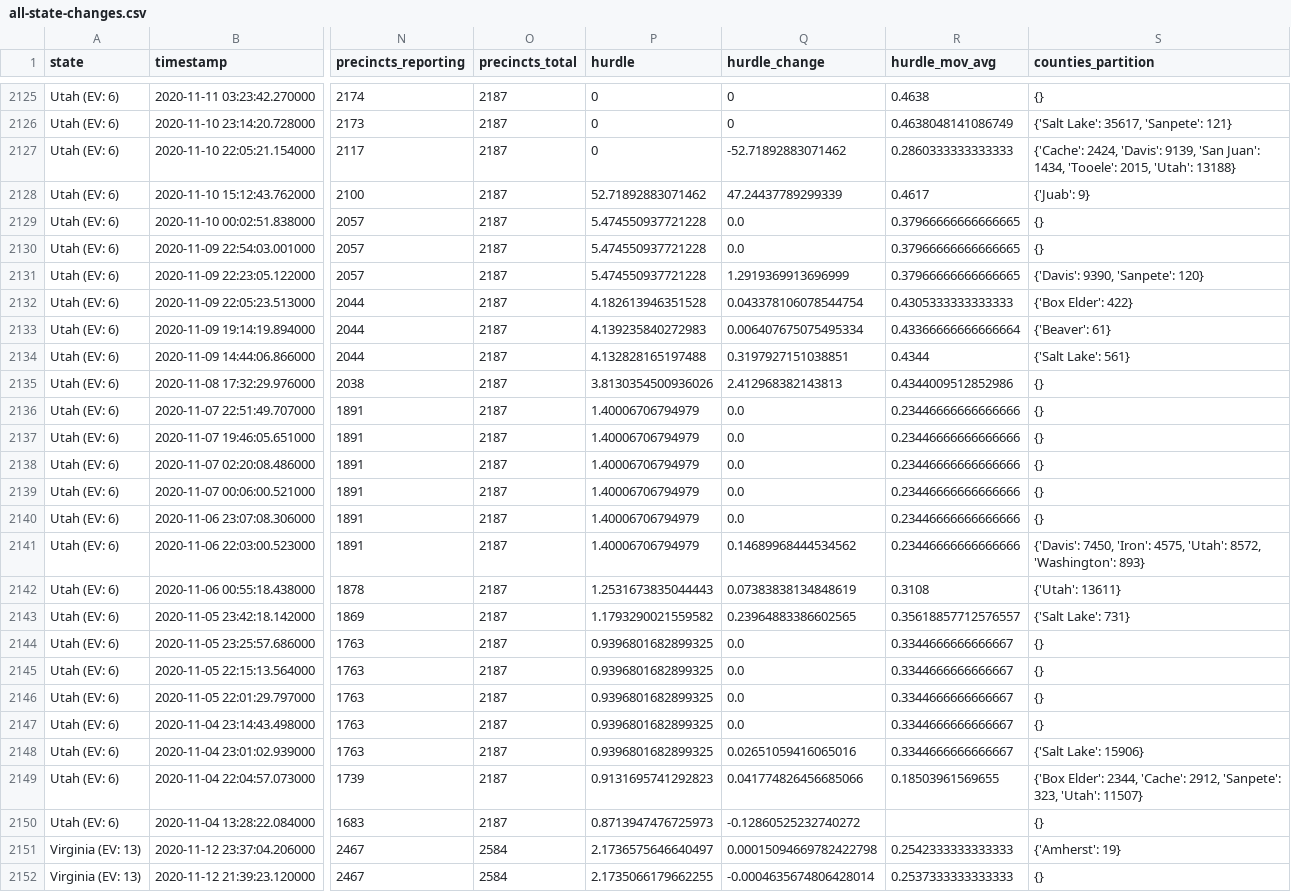
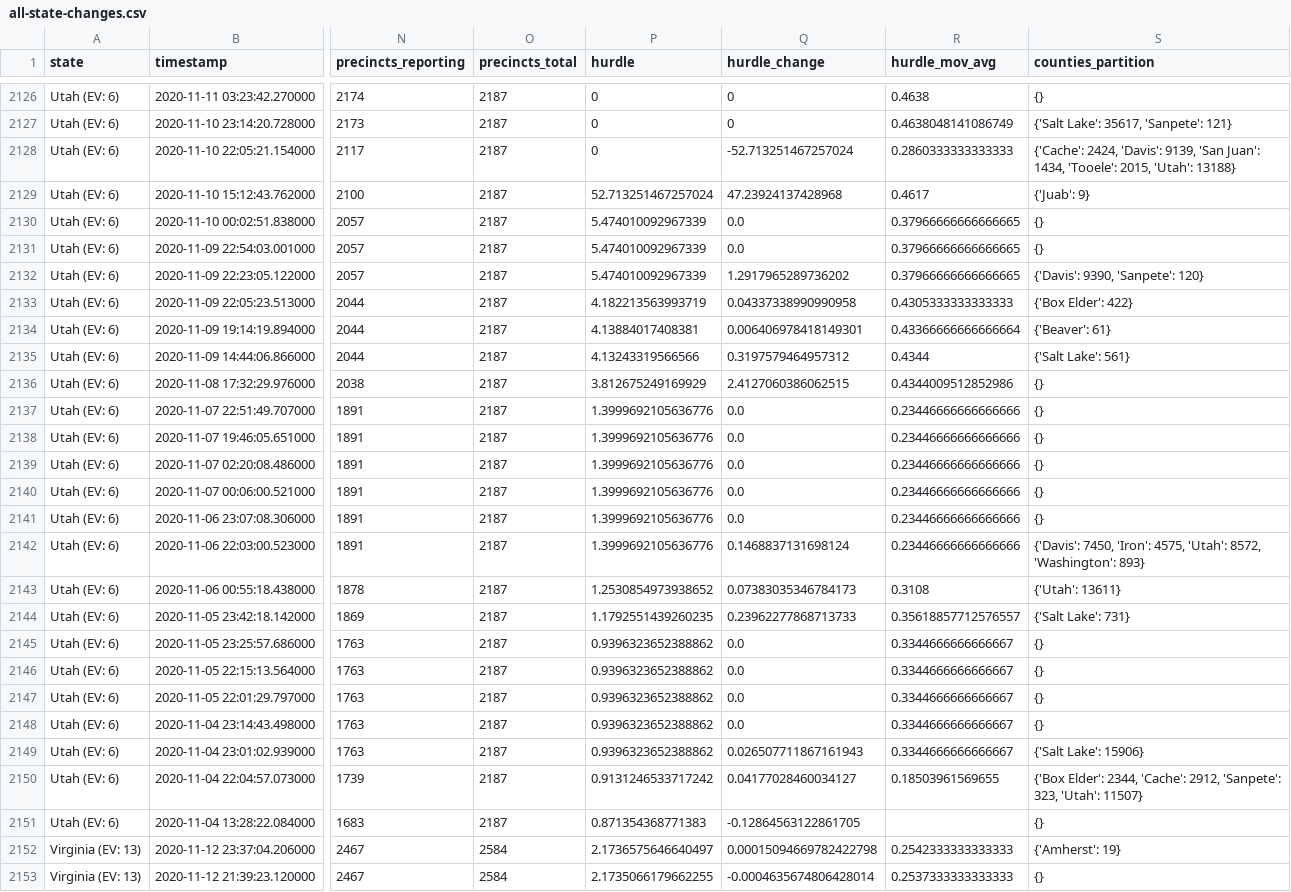
Before and after one commit to alex/nyt-2020-election-scraper, a CSV file: all-state-changes.csv, drawn as a sheet; only a part is shown, gaps mark what is left out; addresses are those after the commit; the diff covers the shown part only; the diff names each change by its address in the sheet, - before the commit and + after, or states it on an @@ line.

```diff
--- a/all-state-changes.csv
+++ b/all-state-changes.csv
-Q2128 (hurdle_change): -52.71892883071462
+Q2128 (hurdle_change): -52.713251467257024
-P2129 (hurdle): 52.71892883071462
+P2129 (hurdle): 52.713251467257024
-Q2129 (hurdle_change): 47.24437789299339
+Q2129 (hurdle_change): 47.23924137428968
-P2130:P2132 (hurdle): 5.474550937721228
+P2130:P2132 (hurdle): 5.474010092967339
-Q2132 (hurdle_change): 1.2919369913696999
+Q2132 (hurdle_change): 1.2917965289736202
-P2133 (hurdle): 4.182613946351528
+P2133 (hurdle): 4.182213563993719
-Q2133 (hurdle_change): 0.043378106078544754
+Q2133 (hurdle_change): 0.04337338990990958
-P2134 (hurdle): 4.139235840272983
+P2134 (hurdle): 4.13884017408381
-Q2134 (hurdle_change): 0.006407675075495334
+Q2134 (hurdle_change): 0.006406978418149301
-P2135 (hurdle): 4.132828165197488
+P2135 (hurdle): 4.13243319566566
-Q2135 (hurdle_change): 0.3197927151038851
+Q2135 (hurdle_change): 0.3197579464957312
-P2136 (hurdle): 3.8130354500936026
+P2136 (hurdle): 3.812675249169929
-Q2136 (hurdle_change): 2.412968382143813
+Q2136 (hurdle_change): 2.4127060386062515
-P2137:P2142 (hurdle): 1.40006706794979
+P2137:P2142 (hurdle): 1.3999692105636776
-Q2142 (hurdle_change): 0.14689968444534562
+Q2142 (hurdle_change): 0.1468837131698124
-P2143 (hurdle): 1.2531673835044443
+P2143 (hurdle): 1.2530854973938652
-Q2143 (hurdle_change): 0.07383838134848619
+Q2143 (hurdle_change): 0.07383035346784173
-P2144 (hurdle): 1.1793290021559582
+P2144 (hurdle): 1.1792551439260235
-Q2144 (hurdle_change): 0.23964883386602565
+Q2144 (hurdle_change): 0.23962277868713733
-P2145:P2149 (hurdle): 0.9396801682899325
+P2145:P2149 (hurdle): 0.9396323652388862
-Q2149 (hurdle_change): 0.02651059416065016
+Q2149 (hurdle_change): 0.026507711867161943
-P2150 (hurdle): 0.9131695741292823
+P2150 (hurdle): 0.9131246533717242
-Q2150 (hurdle_change): 0.041774826456685066
+Q2150 (hurdle_change): 0.04177028460034127
-P2151 (hurdle): 0.8713947476725973
+P2151 (hurdle): 0.871354368771383
-Q2151 (hurdle_change): -0.12860525232740272
+Q2151 (hurdle_change): -0.12864563122861705
```
Also changed, not shown: 1 added row elsewhere in this file, 6 other files.
